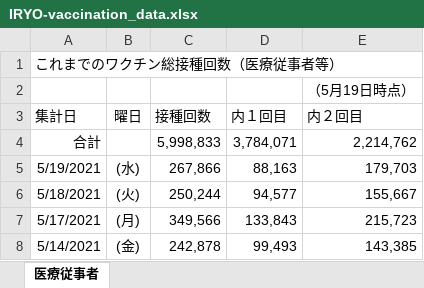
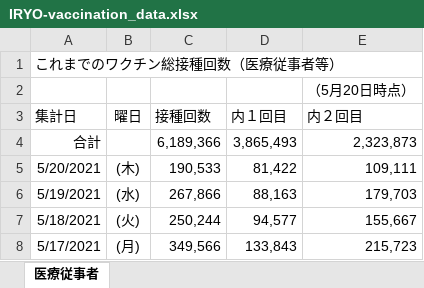
Before and after one commit to bankruptko/vaccination-results-jp, an Excel workbook: IRYO-vaccination_data.xlsx, sheet 医療従事者, drawn as a sheet; only a part is shown; the shorter side is filled out with more unchanged rows; values as stored, in another font and other column widths than the file's, no borders; the diff names each change by its address in the sheet, - before the commit and + after, or states it on an @@ line.

Commit message:
Flat: latest data (2021-05-21T07:11:35.517Z) {   "date": "2021-05-21T07:11:35.517Z",   "files": [     {       "name": "IRYO-vaccination_data.csv",       "deltaBytes": 50,       "source": "https://www.kantei.go.jp/jp/content/IRYO-vaccination_data.xlsx"     },     {       "name": "IRYO-vaccination_data.xlsx",       "deltaBytes": 56,       "source": "https://www.kantei.go.jp/jp/content/IRYO-vaccination_data.xlsx"     }   ] }

```diff
--- a/IRYO-vaccination_data.xlsx (sheet 医療従事者)
+++ b/IRYO-vaccination_data.xlsx (sheet 医療従事者)
-E2 (内２回目): （5月19日時点）
+E2 (内２回目): （5月20日時点）
-C4 (接種回数): 5,998,833
+C4 (接種回数): 6,189,366
-D4 (内１回目): 3,784,071
+D4 (内１回目): 3,865,493
-E4 (内２回目): 2,214,762
+E4 (内２回目): 2,323,873
+row 5: 5/20/2021 | (木) | 190,533 | 81,422 | 109,111
```
Also changed, not shown: 1 other file.
